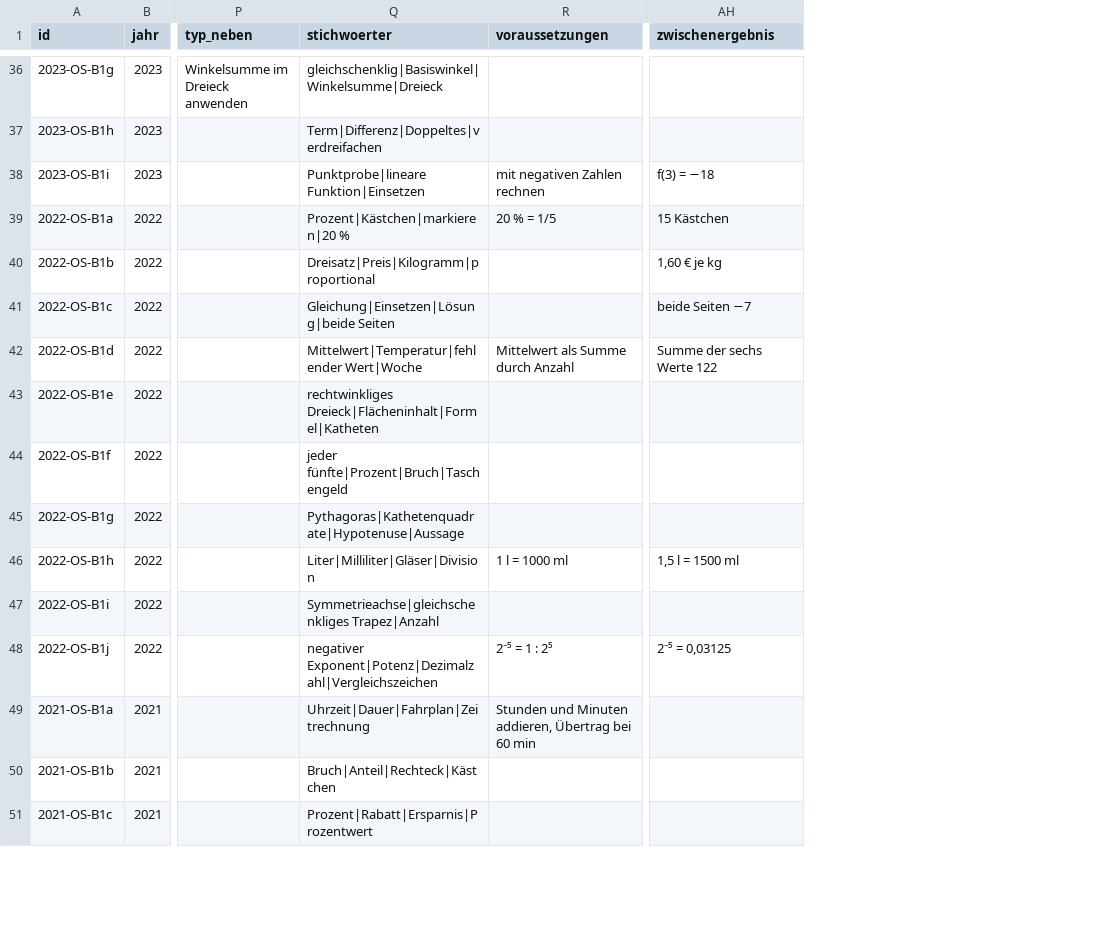
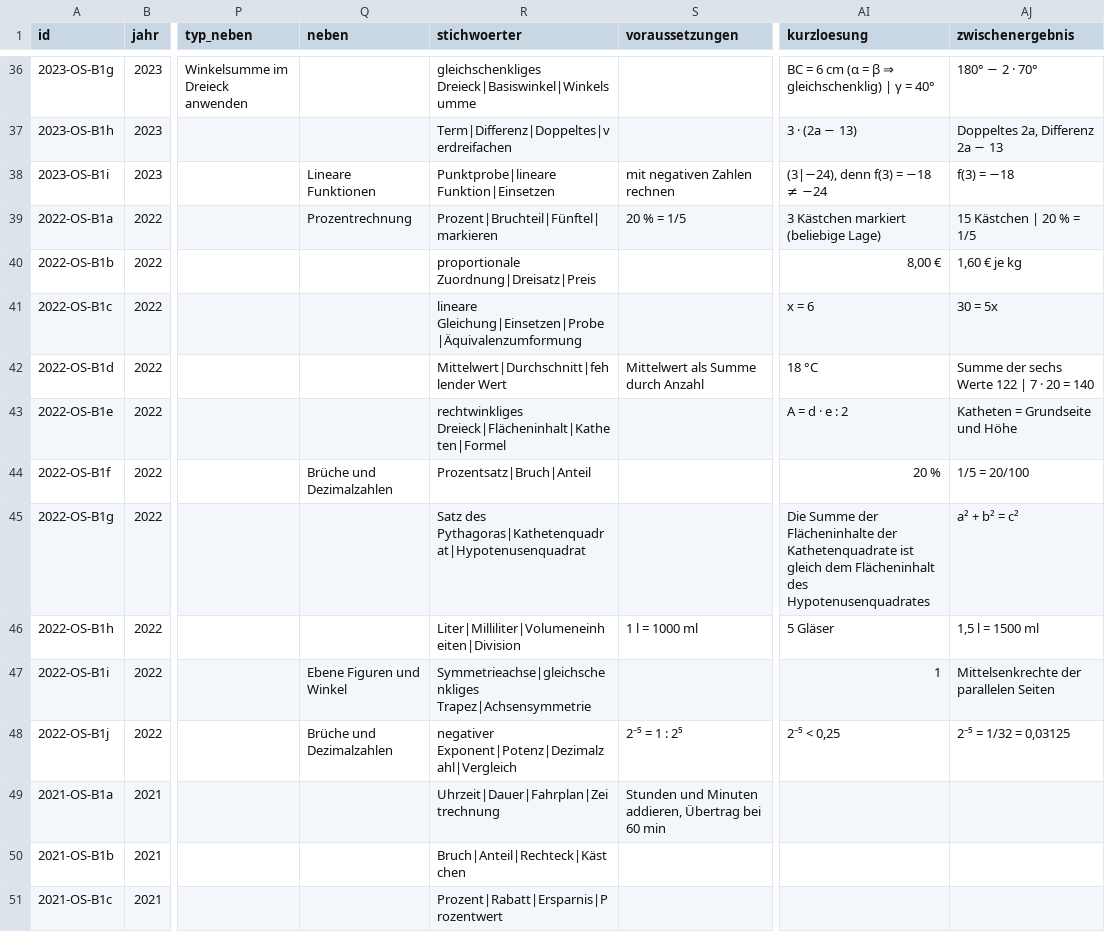
Before and after one commit to hz-0801/mathe-nachhilfe, a CSV file: msa/msa-katalog-basis.csv, drawn as a sheet; only a part is shown, gaps mark what is left out; addresses are those after the commit; the diff covers the shown part only; the diff names each change by its address in the sheet, - before the commit and + after, or states it on an @@ line.

```diff
--- a/msa/msa-katalog-basis.csv
+++ b/msa/msa-katalog-basis.csv
+column Q (neben), rows 38-48: Lineare Funktionen | Prozentrechnung |  |  |  |  | Brüche und Dezimalzahlen |  |  | Ebene Figuren und Winkel | Brüche und Dezimalzahlen
+column AI (kurzloesung), rows 36-48: BC = 6 cm (α = β ⇒ gleichschenklig) | γ = 40° | 3 · (2a − 13) | (3|−24), denn f(3) = −18 ≠ −24 | 3 Kästchen markiert (beliebige Lage) | 8,00 € | x = 6 | 18 °C | A = d · e : 2 | 20 % | Die Summe der Flächeninhalte der Kathetenquadrate ist gleich dem Flächeninhalt des Hypotenusenquadrates | 5 Gläser | 1 | 2⁻⁵ < 0,25
-R36 (stichwoerter): gleichschenklig|Basiswinkel|Winkelsumme|Dreieck
+R36 (stichwoerter): gleichschenkliges Dreieck|Basiswinkel|Winkelsumme
-AJ36 (zwischenergebnis): (empty)
+AJ36 (zwischenergebnis): 180° − 2 · 70°
-AJ37 (zwischenergebnis): (empty)
+AJ37 (zwischenergebnis): Doppeltes 2a, Differenz 2a − 13
-R39 (stichwoerter): Prozent|Kästchen|markieren|20 %
+R39 (stichwoerter): Prozent|Bruchteil|Fünftel|markieren
-AJ39 (zwischenergebnis): 15 Kästchen
+AJ39 (zwischenergebnis): 15 Kästchen | 20 % = 1/5
-R40 (stichwoerter): Dreisatz|Preis|Kilogramm|proportional
+R40 (stichwoerter): proportionale Zuordnung|Dreisatz|Preis
-R41 (stichwoerter): Gleichung|Einsetzen|Lösung|beide Seiten
+R41 (stichwoerter): lineare Gleichung|Einsetzen|Probe|Äquivalenzumformung
-AJ41 (zwischenergebnis): beide Seiten −7
+AJ41 (zwischenergebnis): 30 = 5x
-R42 (stichwoerter): Mittelwert|Temperatur|fehlender Wert|Woche
+R42 (stichwoerter): Mittelwert|Durchschnitt|fehlender Wert
-AJ42 (zwischenergebnis): Summe der sechs Werte 122
+AJ42 (zwischenergebnis): Summe der sechs Werte 122 | 7 · 20 = 140
-R43 (stichwoerter): rechtwinkliges Dreieck|Flächeninhalt|Formel|Katheten
+R43 (stichwoerter): rechtwinkliges Dreieck|Flächeninhalt|Katheten|Formel
-AJ43 (zwischenergebnis): (empty)
+AJ43 (zwischenergebnis): Katheten = Grundseite und Höhe
-R44 (stichwoerter): jeder fünfte|Prozent|Bruch|Taschengeld
+R44 (stichwoerter): Prozentsatz|Bruch|Anteil
-AJ44 (zwischenergebnis): (empty)
+AJ44 (zwischenergebnis): 1/5 = 20/100
-R45 (stichwoerter): Pythagoras|Kathetenquadrate|Hypotenuse|Aussage
+R45 (stichwoerter): Satz des Pythagoras|Kathetenquadrat|Hypotenusenquadrat
-AJ45 (zwischenergebnis): (empty)
+AJ45 (zwischenergebnis): a² + b² = c²
-R46 (stichwoerter): Liter|Milliliter|Gläser|Division
+R46 (stichwoerter): Liter|Milliliter|Volumeneinheiten|Division
-R47 (stichwoerter): Symmetrieachse|gleichschenkliges Trapez|Anzahl
+R47 (stichwoerter): Symmetrieachse|gleichschenkliges Trapez|Achsensymmetrie
-AJ47 (zwischenergebnis): (empty)
+AJ47 (zwischenergebnis): Mittelsenkrechte der parallelen Seiten
-R48 (stichwoerter): negativer Exponent|Potenz|Dezimalzahl|Vergleichszeichen
+R48 (stichwoerter): negativer Exponent|Potenz|Dezimalzahl|Vergleich
-AJ48 (zwischenergebnis): 2⁻⁵ = 0,03125
+AJ48 (zwischenergebnis): 2⁻⁵ = 1/32 = 0,03125
```
Also changed, not shown: 60 edited cells elsewhere in this file, msa/msa-katalog-gym.csv, 3 other files.
